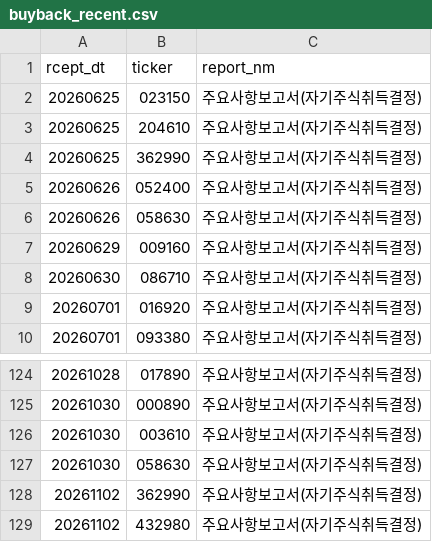
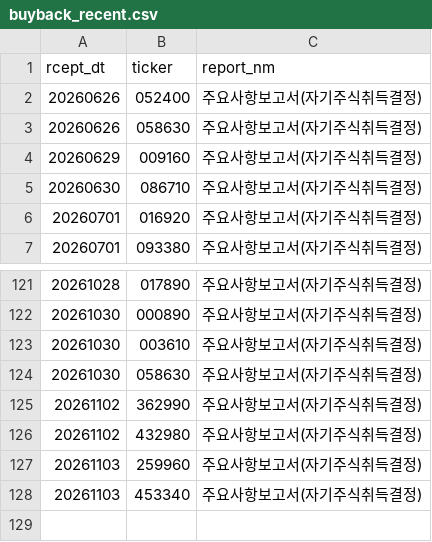
Before and after one commit to bamhobak/kospi-volume, a CSV file: data/buyback_recent.csv, drawn as a sheet; only a part is shown, gaps mark what is left out.

```diff
--- a/data/buyback_recent.csv
+++ b/data/buyback_recent.csv
@@ -1,5 +1,2 @@
 rcept_dt,ticker,report_nm
-20260625,023150,주요사항보고서(자기주식취득결정)
-20260625,204610,주요사항보고서(자기주식취득결정)
-20260625,362990,주요사항보고서(자기주식취득결정)
 20260626,052400,주요사항보고서(자기주식취득결정)
@@ -129 +126,3 @@ rcept_dt,ticker,report_nm
 20261102,432980,주요사항보고서(자기주식취득결정)
+20261103,259960,주요사항보고서(자기주식취득결정)
+20261103,453340,주요사항보고서(자기주식취득결정)
```
Also changed, not shown: data/credit_recent.csv, data/disc_watch.csv, 10 other files.
